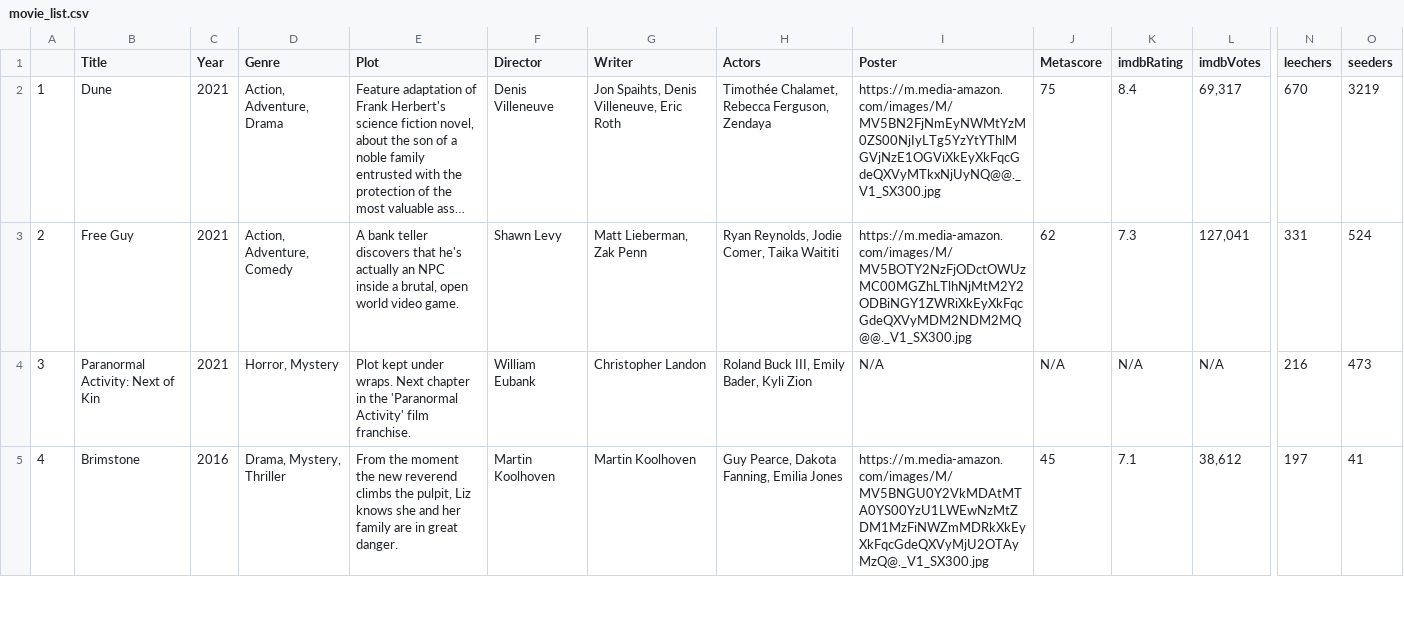
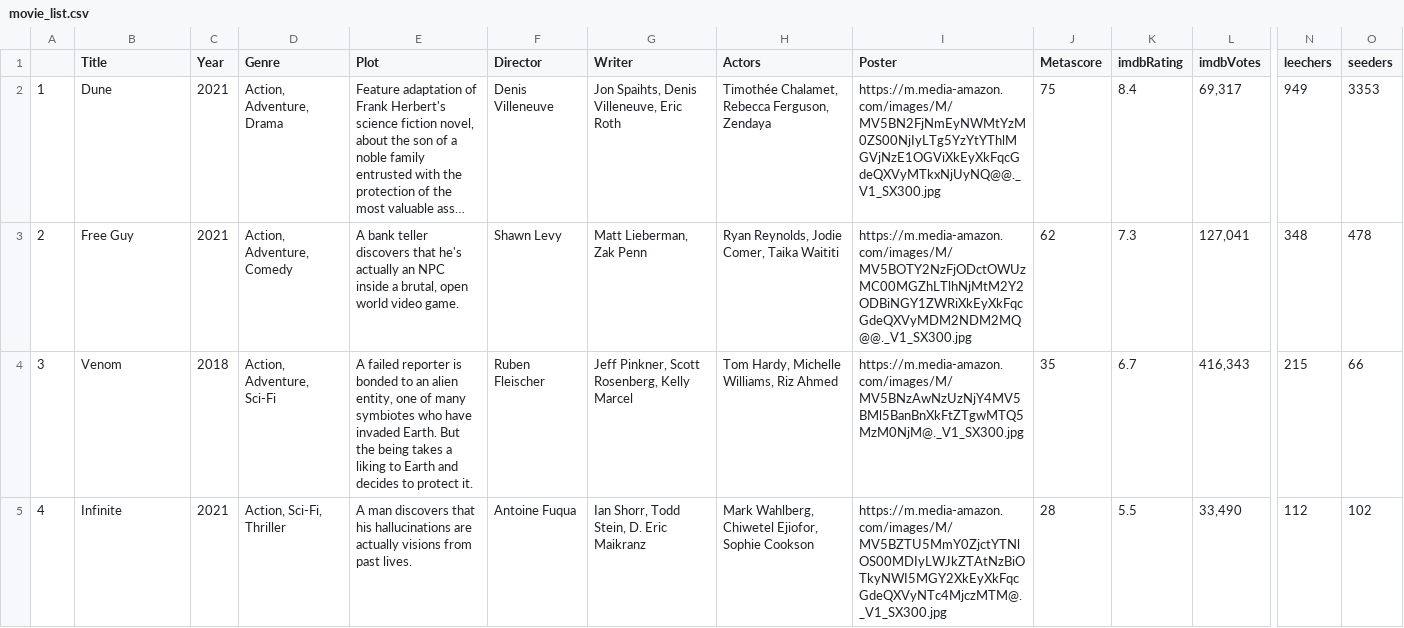
Before and after one commit to ErezWeiss1/Trending_Movies, a CSV file: data/movie_list.csv, drawn as a sheet; only a part is shown, gaps mark what is left out; long unchanged cells end in …; the diff covers the shown part only; the diff names each change by its address in the sheet, - before the commit and + after, or states it on an @@ line.

```diff
--- a/data/movie_list.csv
+++ b/data/movie_list.csv
-N2 (leechers): 670
+N2 (leechers): 949
-O2 (seeders): 3219
+O2 (seeders): 3353
-N3 (leechers): 331
+N3 (leechers): 348
-O3 (seeders): 524
+O3 (seeders): 478
-B4 (Title): Paranormal Activity: Next of Kin
+B4 (Title): Venom
-C4 (Year): 2021
+C4 (Year): 2018
-D4 (Genre): Horror, Mystery
+D4 (Genre): Action, Adventure, Sci-Fi
-E4 (Plot): Plot kept under wraps. Next chapter in the 'Paranormal Activity' film franchise.
+E4 (Plot): A failed reporter is bonded to an alien entity, one of many symbiotes who have invaded Earth. But the being takes a liking to Earth and decides to protect it.
-F4 (Director): William Eubank
+F4 (Director): Ruben Fleischer
-G4 (Writer): Christopher Landon
+G4 (Writer): Jeff Pinkner, Scott Rosenberg, Kelly Marcel
-H4 (Actors): Roland Buck III, Emily Bader, Kyli Zion
+H4 (Actors): Tom Hardy, Michelle Williams, Riz Ahmed
-I4 (Poster): N/A
+I4 (Poster): https://m.media-amazon.com/images/M/MV5BNzAwNzUzNjY4MV5BMl5BanBnXkFtZTgwMTQ5MzM0NjM@._V1_SX300.jpg
-J4 (Metascore): N/A
+J4 (Metascore): 35
-K4 (imdbRating): N/A
+K4 (imdbRating): 6.7
-L4 (imdbVotes): N/A
+L4 (imdbVotes): 416,343
-N4 (leechers): 216
+N4 (leechers): 215
-O4 (seeders): 473
+O4 (seeders): 66
-B5 (Title): Brimstone
+B5 (Title): Infinite
-C5 (Year): 2016
+C5 (Year): 2021
-D5 (Genre): Drama, Mystery, Thriller
+D5 (Genre): Action, Sci-Fi, Thriller
-E5 (Plot): From the moment the new reverend climbs the pulpit, Liz knows she and her family are in great danger.
+E5 (Plot): A man discovers that his hallucinations are actually visions from past lives.
-F5 (Director): Martin Koolhoven
+F5 (Director): Antoine Fuqua
-G5 (Writer): Martin Koolhoven
+G5 (Writer): Ian Shorr, Todd Stein, D. Eric Maikranz
-H5 (Actors): Guy Pearce, Dakota Fanning, Emilia Jones
+H5 (Actors): Mark Wahlberg, Chiwetel Ejiofor, Sophie Cookson
-I5 (Poster): https://m.media-amazon.com/images/M/MV5BNGU0Y2VkMDAtMTA0YS00YzU1LWEwNzMtZDM1MzFiNWZmMDRkXkEyXkFqcGdeQXVyMjU2OTAyMzQ@._V1_SX300.jpg
+I5 (Poster): https://m.media-amazon.com/images/M/MV5BZTU5MmY0ZjctYTNlOS00MDIyLWJkZTAtNzBiOTkyNWI5MGY2XkEyXkFqcGdeQXVyNTc4MjczMTM@._V1_SX300.jpg
-J5 (Metascore): 45
+J5 (Metascore): 28
-K5 (imdbRating): 7.1
+K5 (imdbRating): 5.5
-L5 (imdbVotes): 38,612
+L5 (imdbVotes): 33,490
-N5 (leechers): 197
+N5 (leechers): 112
-O5 (seeders): 41
+O5 (seeders): 102
```
Also changed, not shown: 84 edited cells elsewhere in this file, 1 other file.
